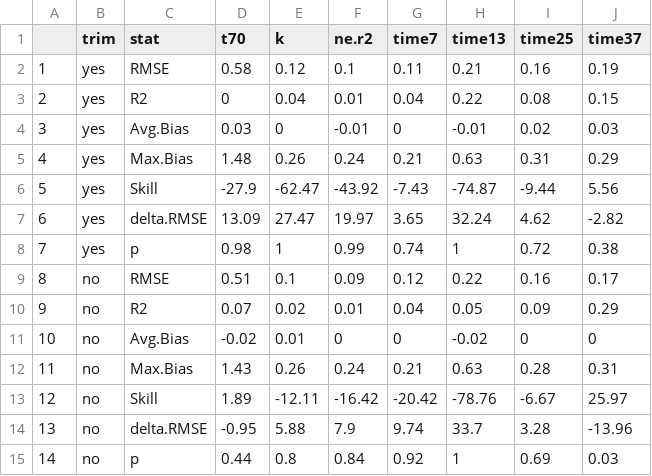
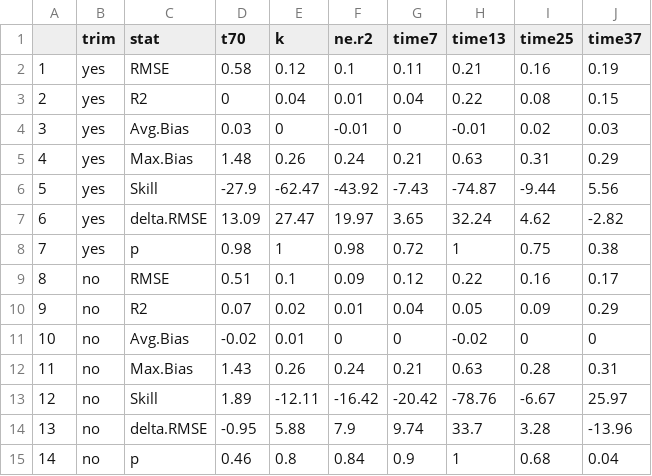
Before and after one commit to Zanne-Lab/communityVchemistry, a CSV file: output/commcompsummary.csv, drawn as a sheet.

```diff
--- a/output/commcompsummary.csv
+++ b/output/commcompsummary.csv
@@ -7,3 +7,3 @@
 "6","yes","delta.RMSE",13.09,27.47,19.97,3.65,32.24,4.62,-2.82
-"7","yes","p",0.98,1,0.99,0.74,1,0.72,0.38
+"7","yes","p",0.98,1,0.98,0.72,1,0.75,0.38
 "8","no","RMSE",0.51,0.1,0.09,0.12,0.22,0.16,0.17
@@ -14,2 +14,2 @@
 "13","no","delta.RMSE",-0.95,5.88,7.9,9.74,33.7,3.28,-13.96
-"14","no","p",0.44,0.8,0.84,0.92,1,0.69,0.03
+"14","no","p",0.46,0.8,0.84,0.9,1,0.68,0.04
```
Also changed, not shown: output/commcompsummary_traitresid.csv, 25 other files.
